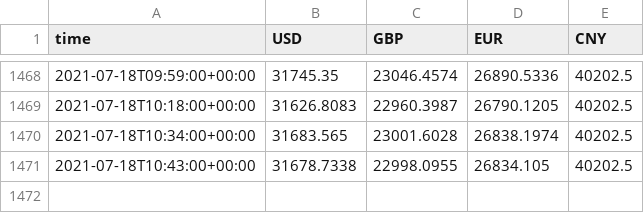
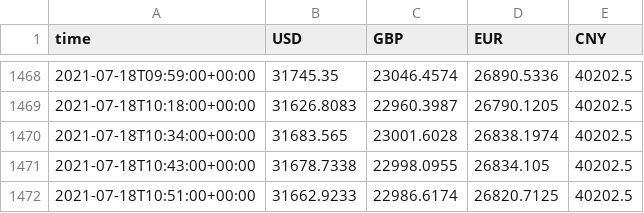
Before and after one commit to diogoalves/flatdata-test, a CSV file: bitcoin_rate.csv, drawn as a sheet; only a part is shown, gaps mark what is left out.

Commit message:
Flat: latest data (2021-07-18T10:51:31.330Z) {   "date": "2021-07-18T10:51:31.330Z",   "files": [     {       "name": "bitcoin_rate.csv",       "deltaBytes": 67,       "source": "https://api.coindesk.com/v2/bpi/currentprice.json"     }   ] }

```diff
--- a/bitcoin_rate.csv
+++ b/bitcoin_rate.csv
@@ -1471 +1471,2 @@ time,USD,GBP,EUR,CNY
 2021-07-18T10:43:00+00:00,31678.7338,22998.0955,26834.105,40202.5
+2021-07-18T10:51:00+00:00,31662.9233,22986.6174,26820.7125,40202.5
```
